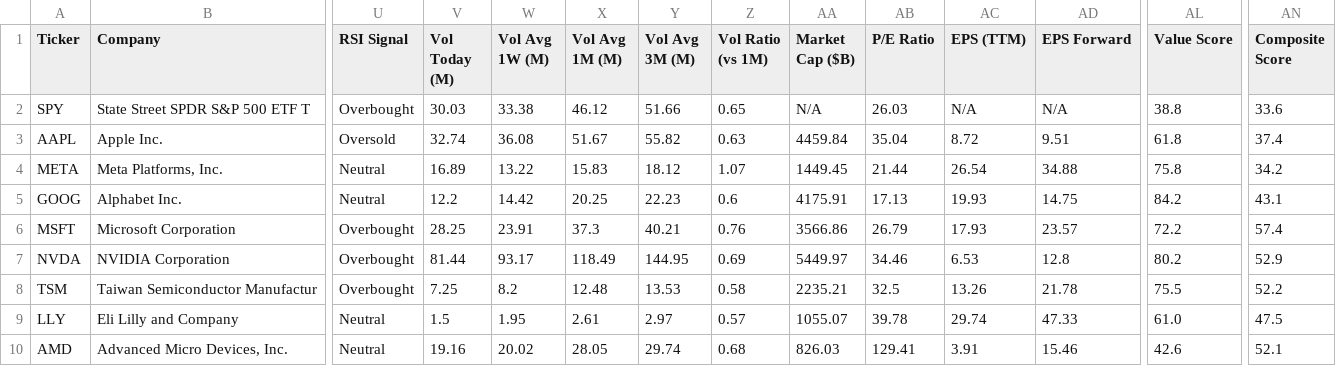
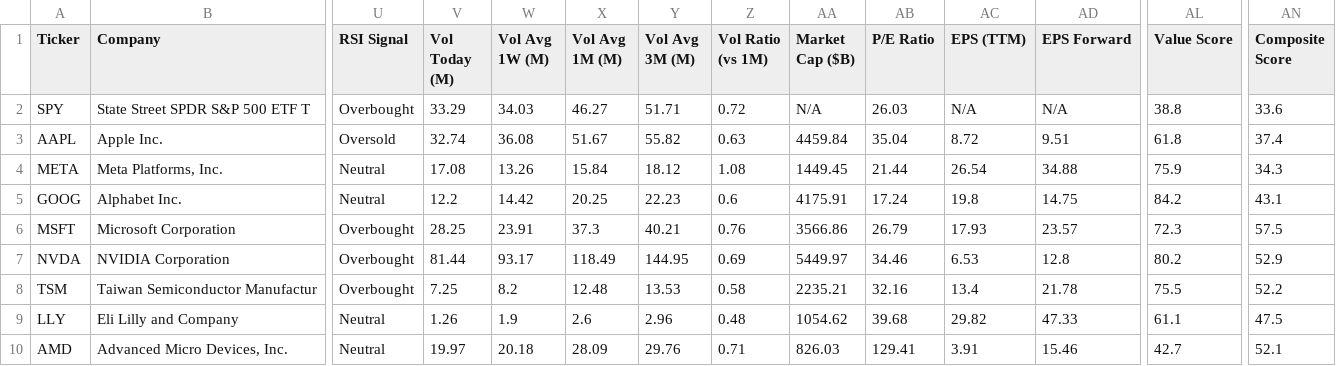
Before and after one commit to runyuzhang1007/stock-dashboard, a CSV file: stock_analysis.csv, drawn as a sheet; only a part is shown, gaps mark what is left out; the diff covers the shown part only; the diff names each change by its address in the sheet, - before the commit and + after, or states it on an @@ line.

```diff
--- a/stock_analysis.csv
+++ b/stock_analysis.csv
-V2 (Vol Today (M)): 30.03
+V2 (Vol Today (M)): 33.29
-W2 (Vol Avg 1W (M)): 33.38
+W2 (Vol Avg 1W (M)): 34.03
-X2 (Vol Avg 1M (M)): 46.12
+X2 (Vol Avg 1M (M)): 46.27
-Y2 (Vol Avg 3M (M)): 51.66
+Y2 (Vol Avg 3M (M)): 51.71
-Z2 (Vol Ratio (vs 1M)): 0.65
+Z2 (Vol Ratio (vs 1M)): 0.72
-V4 (Vol Today (M)): 16.89
+V4 (Vol Today (M)): 17.08
-W4 (Vol Avg 1W (M)): 13.22
+W4 (Vol Avg 1W (M)): 13.26
-X4 (Vol Avg 1M (M)): 15.83
+X4 (Vol Avg 1M (M)): 15.84
-Z4 (Vol Ratio (vs 1M)): 1.07
+Z4 (Vol Ratio (vs 1M)): 1.08
-AL4 (Value Score): 75.8
+AL4 (Value Score): 75.9
-AN4 (Composite Score): 34.2
+AN4 (Composite Score): 34.3
-AB5 (P/E Ratio): 17.13
+AB5 (P/E Ratio): 17.24
-AC5 (EPS (TTM)): 19.93
+AC5 (EPS (TTM)): 19.8
-AL6 (Value Score): 72.2
+AL6 (Value Score): 72.3
-AN6 (Composite Score): 57.4
+AN6 (Composite Score): 57.5
-AB8 (P/E Ratio): 32.5
+AB8 (P/E Ratio): 32.16
-AC8 (EPS (TTM)): 13.26
+AC8 (EPS (TTM)): 13.4
-V9 (Vol Today (M)): 1.5
+V9 (Vol Today (M)): 1.26
-W9 (Vol Avg 1W (M)): 1.95
+W9 (Vol Avg 1W (M)): 1.9
-X9 (Vol Avg 1M (M)): 2.61
+X9 (Vol Avg 1M (M)): 2.6
-Y9 (Vol Avg 3M (M)): 2.97
+Y9 (Vol Avg 3M (M)): 2.96
-Z9 (Vol Ratio (vs 1M)): 0.57
+Z9 (Vol Ratio (vs 1M)): 0.48
-AA9 (Market Cap ($B)): 1055.07
+AA9 (Market Cap ($B)): 1054.62
-AB9 (P/E Ratio): 39.78
+AB9 (P/E Ratio): 39.68
-AC9 (EPS (TTM)): 29.74
+AC9 (EPS (TTM)): 29.82
-AL9 (Value Score): 61.0
+AL9 (Value Score): 61.1
-V10 (Vol Today (M)): 19.16
+V10 (Vol Today (M)): 19.97
-W10 (Vol Avg 1W (M)): 20.02
+W10 (Vol Avg 1W (M)): 20.18
-X10 (Vol Avg 1M (M)): 28.05
+X10 (Vol Avg 1M (M)): 28.09
-Y10 (Vol Avg 3M (M)): 29.74
+Y10 (Vol Avg 3M (M)): 29.76
-Z10 (Vol Ratio (vs 1M)): 0.68
+Z10 (Vol Ratio (vs 1M)): 0.71
-AL10 (Value Score): 42.6
+AL10 (Value Score): 42.7
```
Also changed, not shown: 11 edited cells elsewhere in this file, 1 other file.
